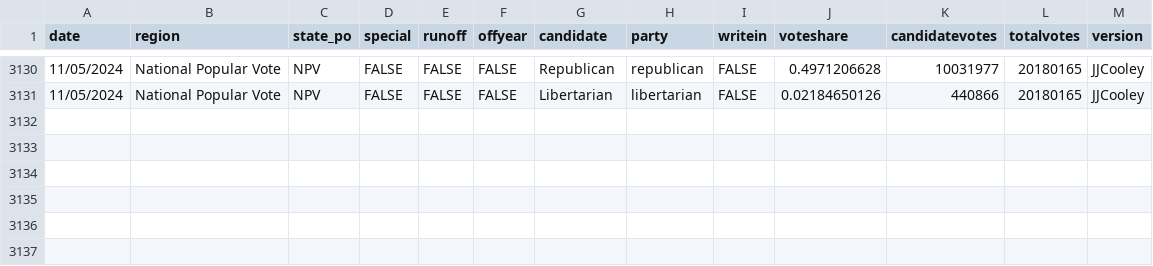
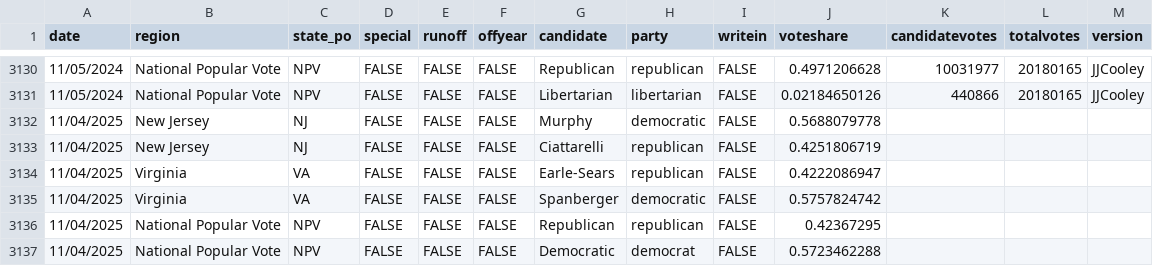
Before and after one commit to jacksonjude/USA-Election-Map, a CSV file: csv-sources/past-governor.csv, drawn as a sheet; only a part is shown, gaps mark what is left out; the diff names each change by its address in the sheet, - before the commit and + after, or states it on an @@ line.

```diff
--- a/csv-sources/past-governor.csv
+++ b/csv-sources/past-governor.csv
+row 3132: 11/04/2025 | New Jersey | NJ | FALSE | FALSE | FALSE | Murphy | democratic | FALSE | 0.5688079778
+row 3133: 11/04/2025 | New Jersey | NJ | FALSE | FALSE | FALSE | Ciattarelli | republican | FALSE | 0.4251806719
+row 3134: 11/04/2025 | Virginia | VA | FALSE | FALSE | FALSE | Earle-Sears | republican | FALSE | 0.4222086947
+row 3135: 11/04/2025 | Virginia | VA | FALSE | FALSE | FALSE | Spanberger | democratic | FALSE | 0.5757824742
+row 3136: 11/04/2025 | National Popular Vote | NPV | FALSE | FALSE | FALSE | Republican | republican | FALSE | 0.42367295
+row 3137: 11/04/2025 | National Popular Vote | NPV | FALSE | FALSE | FALSE | Democratic | democrat | FALSE | 0.5723462288
```
Also changed, not shown: 1 other file.
